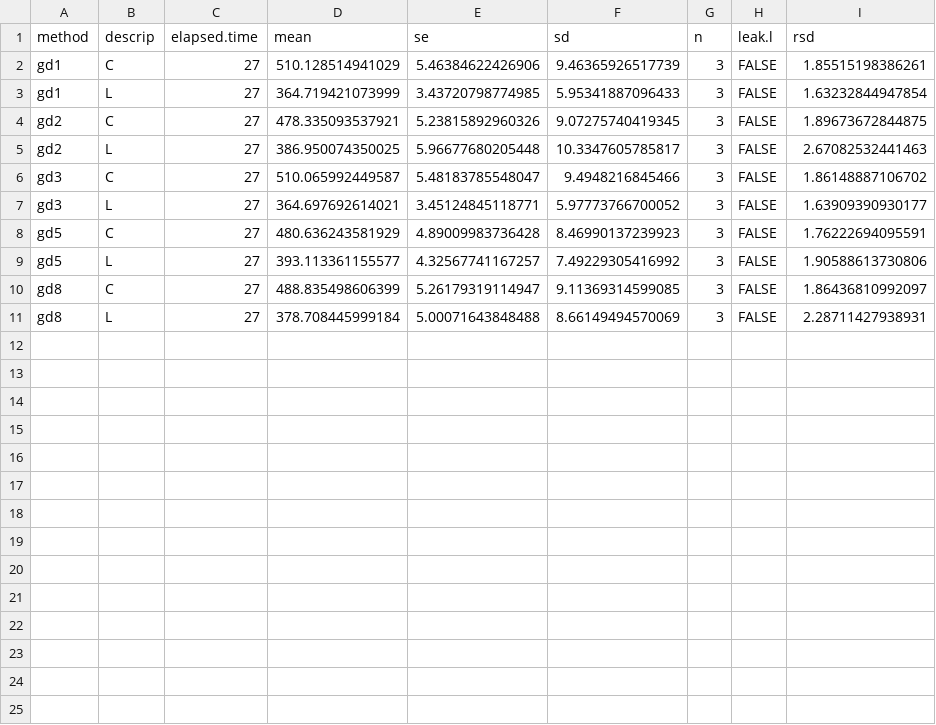
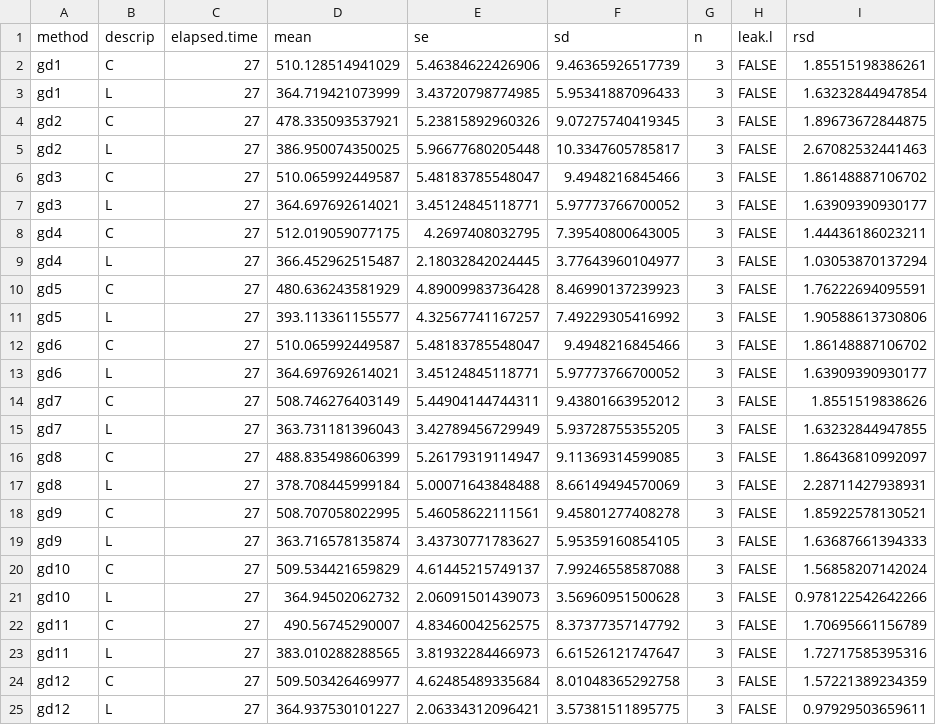
Before and after one commit to sashahafner/GD-BMP_paper_2019, a CSV file: experiments/UQ2/compare/output/BMP.gd.csv, drawn as a sheet; the diff names each change by its address in the sheet, - before the commit and + after, or states it on an @@ line.

```diff
--- a/experiments/UQ2/compare/output/BMP.gd.csv
+++ b/experiments/UQ2/compare/output/BMP.gd.csv
+row 8: gd4 | C | 27 | 512.019059077175 | 4.2697408032795 | 7.39540800643005 | 3 | FALSE | 1.44436186023211
+row 9: gd4 | L | 27 | 366.452962515487 | 2.18032842024445 | 3.77643960104977 | 3 | FALSE | 1.03053870137294
+row 12: gd6 | C | 27 | 510.065992449587 | 5.48183785548047 | 9.4948216845466 | 3 | FALSE | 1.86148887106702
+row 13: gd6 | L | 27 | 364.697692614021 | 3.45124845118771 | 5.97773766700052 | 3 | FALSE | 1.63909390930177
+row 14: gd7 | C | 27 | 508.746276403149 | 5.44904144744311 | 9.43801663952012 | 3 | FALSE | 1.8551519838626
+row 15: gd7 | L | 27 | 363.731181396043 | 3.42789456729949 | 5.93728755355205 | 3 | FALSE | 1.63232844947855
+row 18: gd9 | C | 27 | 508.707058022995 | 5.46058622111561 | 9.45801277408278 | 3 | FALSE | 1.85922578130521
+row 19: gd9 | L | 27 | 363.716578135874 | 3.43730771783627 | 5.95359160854105 | 3 | FALSE | 1.63687661394333
+row 20: gd10 | C | 27 | 509.534421659829 | 4.61445215749137 | 7.99246558587088 | 3 | FALSE | 1.56858207142024
+row 21: gd10 | L | 27 | 364.94502062732 | 2.06091501439073 | 3.56960951500628 | 3 | FALSE | 0.978122542642266
+row 22: gd11 | C | 27 | 490.56745290007 | 4.83460042562575 | 8.37377357147792 | 3 | FALSE | 1.70695661156789
+row 23: gd11 | L | 27 | 383.010288288565 | 3.81932284466973 | 6.61526121747647 | 3 | FALSE | 1.72717585395316
+row 24: gd12 | C | 27 | 509.503426469977 | 4.62485489335684 | 8.01048365292758 | 3 | FALSE | 1.57221389234359
+row 25: gd12 | L | 27 | 364.937530101227 | 2.06334312096421 | 3.57381511895775 | 3 | FALSE | 0.97929503659611
```
Also changed, not shown: experiments/UQ2/compare/output/BMP.csv, 14 other files.
